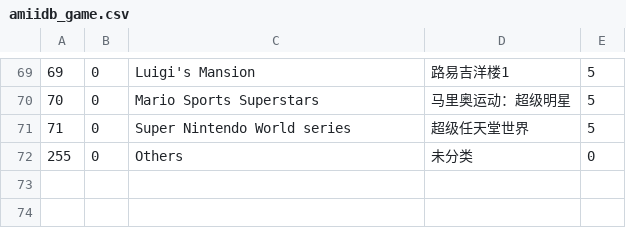
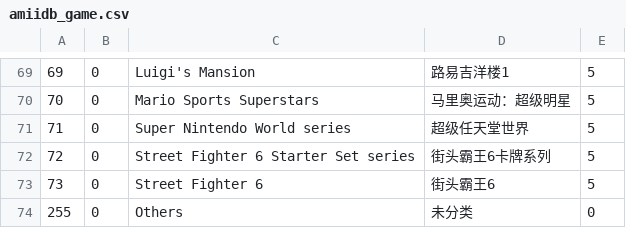
Before and after one commit to solosky/pixl.js, a CSV file: fw/data/amiidb_game.csv, drawn as a sheet; only a part is shown, gaps mark what is left out.

```diff
--- a/fw/data/amiidb_game.csv
+++ b/fw/data/amiidb_game.csv
@@ -71,2 +71,4 @@
 71,0,Super Nintendo World series,超级任天堂世界,5
+72,0,Street Fighter 6 Starter Set series,街头霸王6卡牌系列,5
+73,0,Street Fighter 6,街头霸王6,5
 255,0,Others,未分类,0
```
Also changed, not shown: fw/data/amiidb_amiibo.csv, fw/data/amiidb_link.csv, 3 other files.
